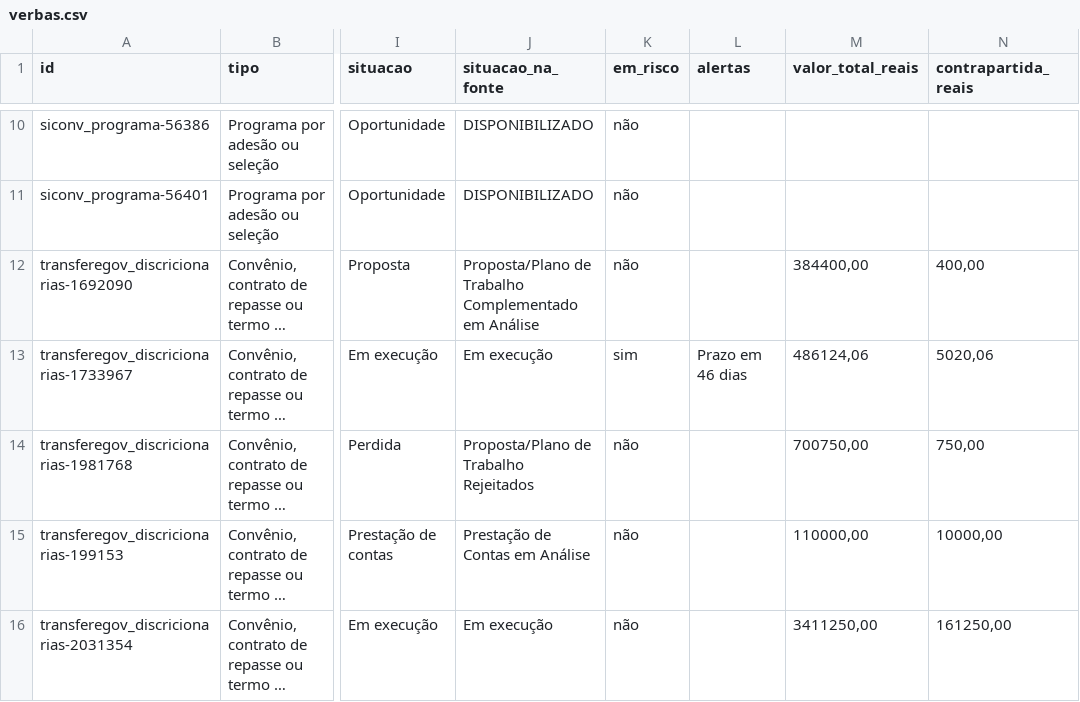
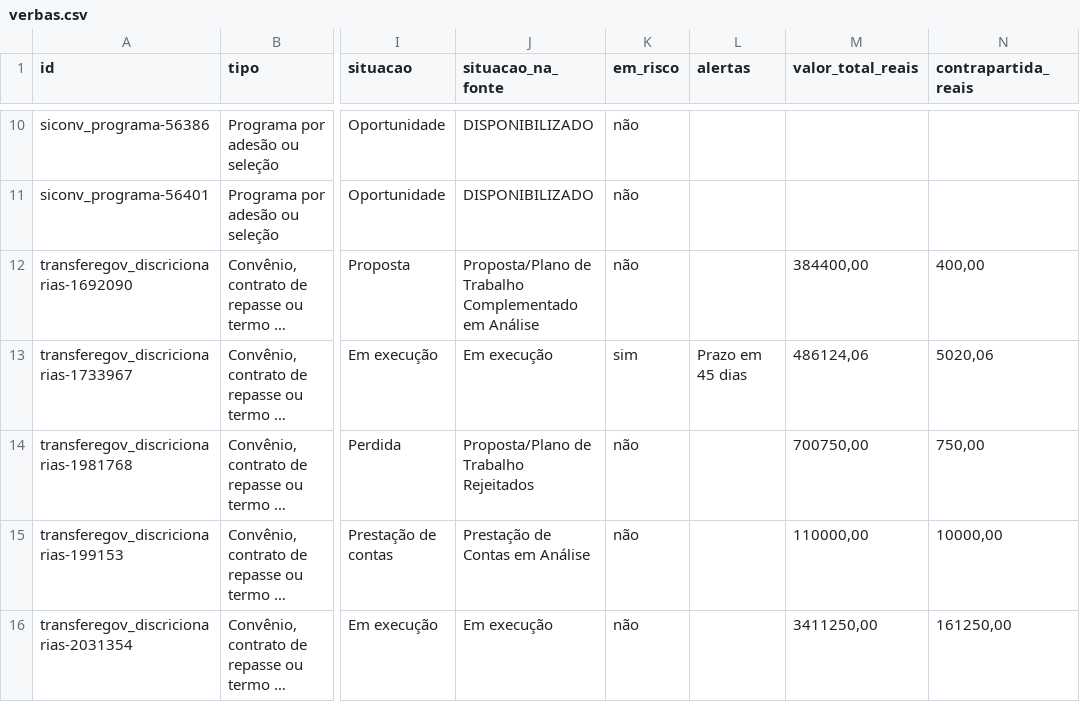
Before and after one commit to Rossalli/verba-a-vista, a CSV file: dados/publicados/verbas.csv, drawn as a sheet; only a part is shown, gaps mark what is left out; long unchanged cells end in …; the diff names each change by its address in the sheet, - before the commit and + after, or states it on an @@ line.

Commit message:
dados: atualização de 2026-11-05

```diff
--- a/dados/publicados/verbas.csv
+++ b/dados/publicados/verbas.csv
-L13 (alertas): Prazo em 46 dias
+L13 (alertas): Prazo em 45 dias
```
Also changed, not shown: 1 other file.
